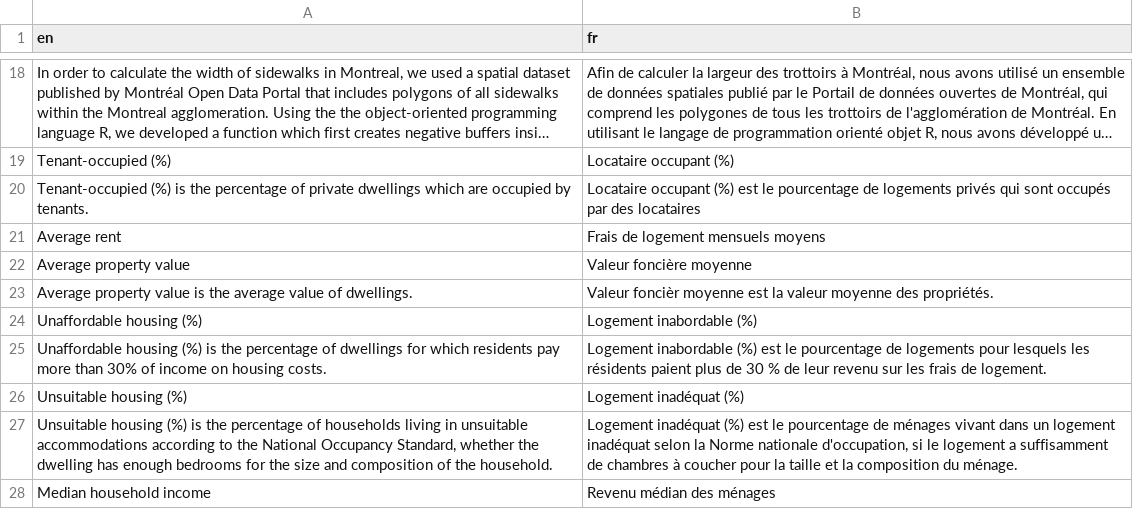
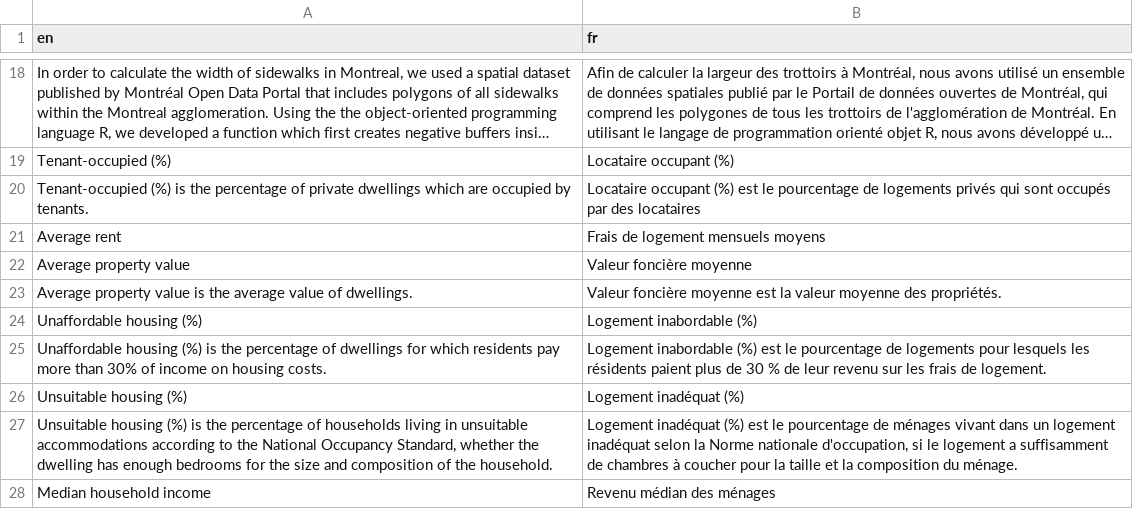
Before and after one commit to ttuff/SUS2020, a CSV file: translations/translation_fr.csv, drawn as a sheet; only a part is shown, gaps mark what is left out; long unchanged cells end in ….

```diff
--- a/translations/translation_fr.csv
+++ b/translations/translation_fr.csv
@@ -22,3 +22,3 @@ Average rent,Frais de logement mensuels moyens
 Average property value,Valeur foncière moyenne
-Average property value is the average value of dwellings.,Valeur foncièr moyenne est la valeur moyenne des propriétés.
+Average property value is the average value of dwellings.,Valeur foncière moyenne est la valeur moyenne des propriétés.
 Unaffordable housing (%),Logement inabordable (%)
```
Also changed, not shown: 4 other files.
